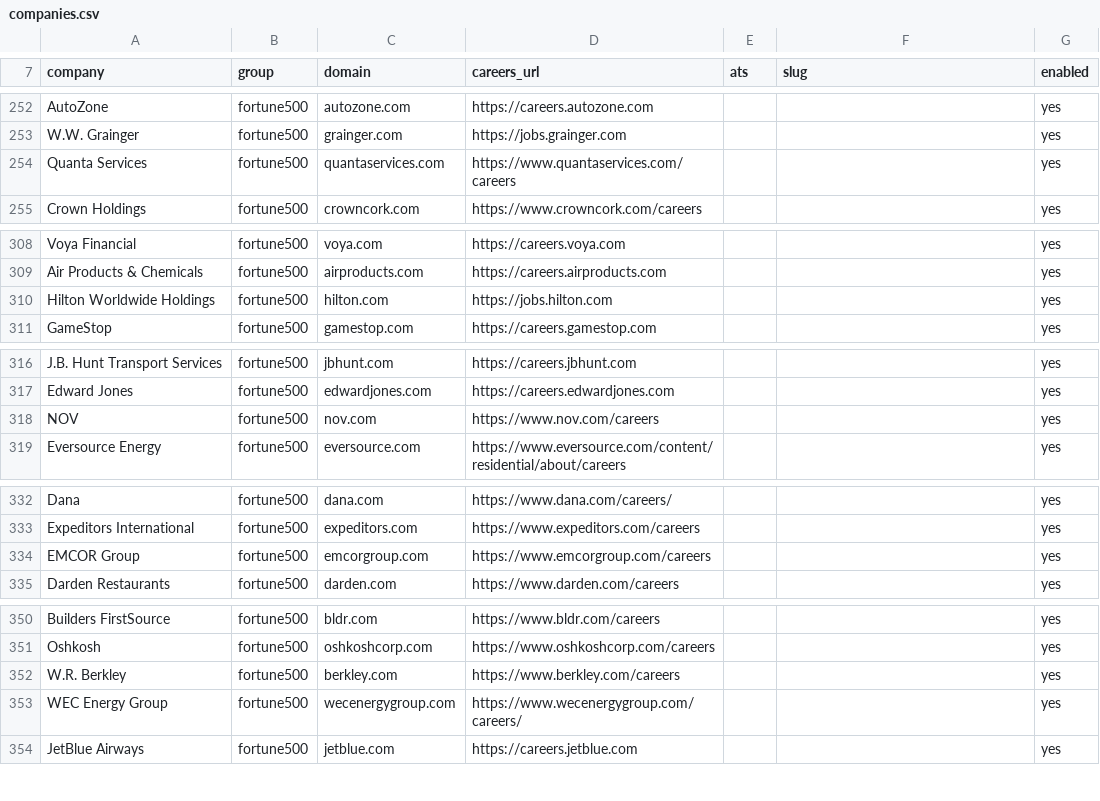
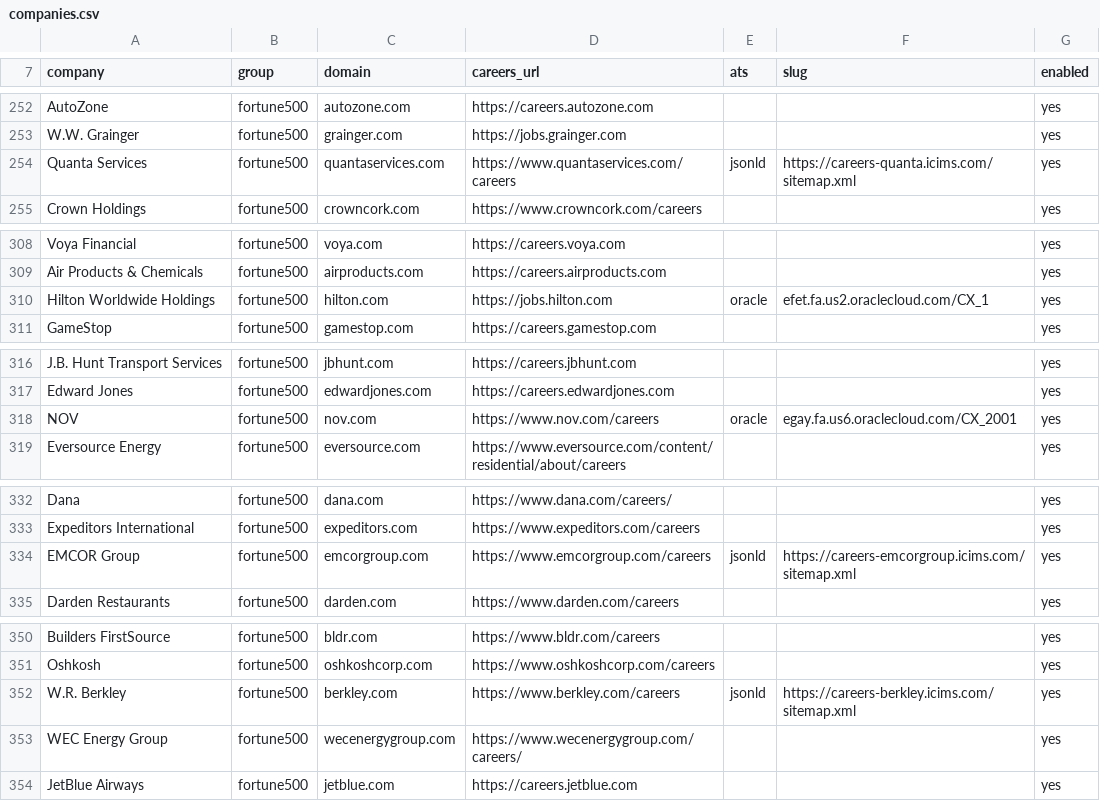
Before and after one commit to Newsplayer/lighthouse, a CSV file: config/companies.csv, drawn as a sheet; only a part is shown, gaps mark what is left out; the diff covers the shown part only.

```diff
--- a/config/companies.csv
+++ b/config/companies.csv
@@ -253,3 +253,3 @@ AutoZone,fortune500,autozone.com,https://careers.autozone.com,,,yes
 W.W. Grainger,fortune500,grainger.com,https://jobs.grainger.com,,,yes
-Quanta Services,fortune500,quantaservices.com,https://www.quantaservices.com/careers,,,yes
+Quanta Services,fortune500,quantaservices.com,https://www.quantaservices.com/careers,jsonld,https://careers-quanta.icims.com/sitemap.xml,yes
 Crown Holdings,fortune500,crowncork.com,https://www.crowncork.com/careers,,,yes
@@ -309,3 +309,3 @@ Voya Financial,fortune500,voya.com,https://careers.voya.com,,,yes
 Air Products & Chemicals,fortune500,airproducts.com,https://careers.airproducts.com,,,yes
-Hilton Worldwide Holdings,fortune500,hilton.com,https://jobs.hilton.com,,,yes
+Hilton Worldwide Holdings,fortune500,hilton.com,https://jobs.hilton.com,oracle,efet.fa.us2.oraclecloud.com/CX_1,yes
 GameStop,fortune500,gamestop.com,https://careers.gamestop.com,,,yes
@@ -317,3 +317,3 @@ J.B. Hunt Transport Services,fortune500,jbhunt.com,https://careers.jbhunt.com,,,
 Edward Jones,fortune500,edwardjones.com,https://careers.edwardjones.com,,,yes
-NOV,fortune500,nov.com,https://www.nov.com/careers,,,yes
+NOV,fortune500,nov.com,https://www.nov.com/careers,oracle,egay.fa.us6.oraclecloud.com/CX_2001,yes
 Eversource Energy,fortune500,eversource.com,https://www.eversource.com/content/residential/about/careers,,,yes
@@ -333,3 +333,3 @@ Dana,fortune500,dana.com,https://www.dana.com/careers/,,,yes
 Expeditors International,fortune500,expeditors.com,https://www.expeditors.com/careers,,,yes
-EMCOR Group,fortune500,emcorgroup.com,https://www.emcorgroup.com/careers,,,yes
+EMCOR Group,fortune500,emcorgroup.com,https://www.emcorgroup.com/careers,jsonld,https://careers-emcorgroup.icims.com/sitemap.xml,yes
 Darden Restaurants,fortune500,darden.com,https://www.darden.com/careers,,,yes
@@ -351,3 +351,3 @@ Builders FirstSource,fortune500,bldr.com,https://www.bldr.com/careers,,,yes
 Oshkosh,fortune500,oshkoshcorp.com,https://www.oshkoshcorp.com/careers,,,yes
-W.R. Berkley,fortune500,berkley.com,https://www.berkley.com/careers,,,yes
+W.R. Berkley,fortune500,berkley.com,https://www.berkley.com/careers,jsonld,https://careers-berkley.icims.com/sitemap.xml,yes
 WEC Energy Group,fortune500,wecenergygroup.com,https://www.wecenergygroup.com/careers/,,,yes
```
Also changed, not shown: 18 edited cells elsewhere in this file, config/boards/top-companies.csv, 8 other files.
